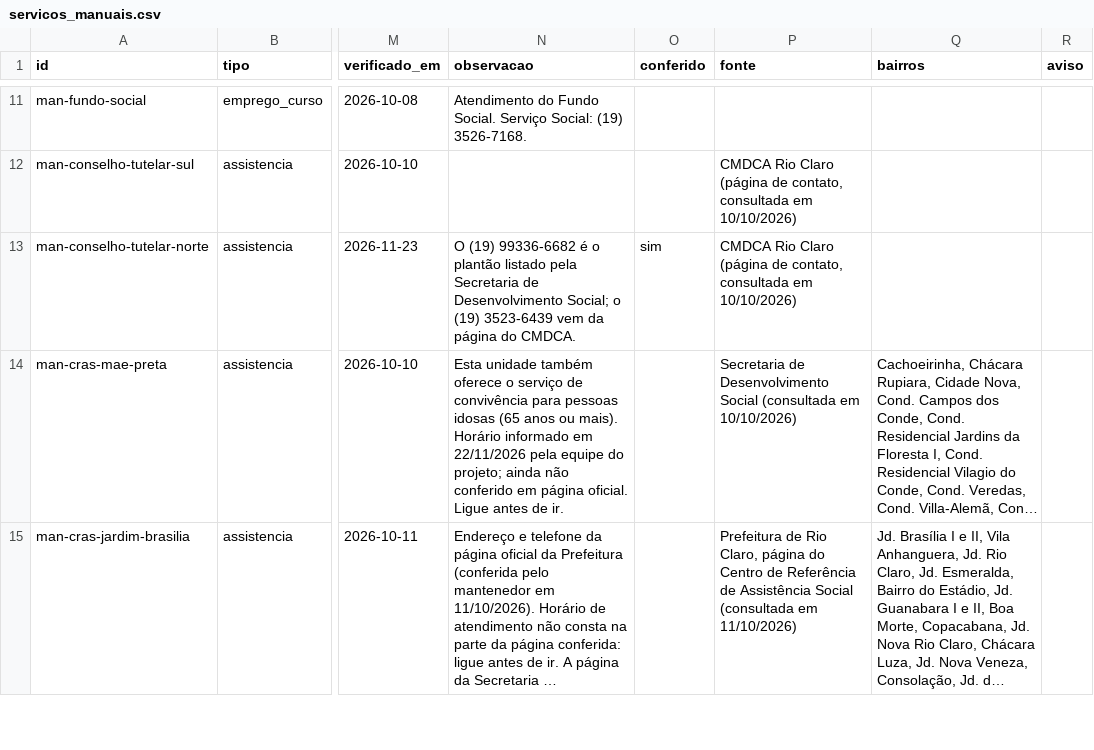
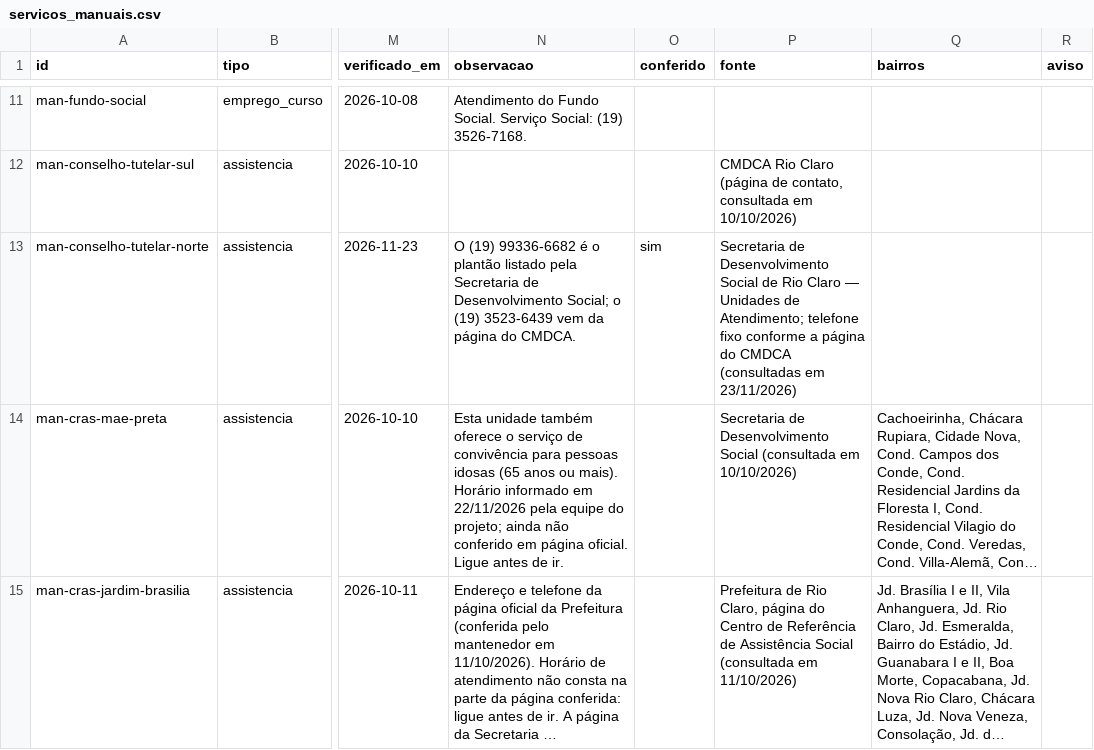
Before and after one commit to vladimirsejas/MISM3, a CSV file: catalogo/servicos_manuais.csv, drawn as a sheet; only a part is shown, gaps mark what is left out; long unchanged cells end in …; the diff covers the shown part only; the diff names each change by its address in the sheet, - before the commit and + after, or states it on an @@ line.

```diff
--- a/catalogo/servicos_manuais.csv
+++ b/catalogo/servicos_manuais.csv
-P13 (fonte): CMDCA Rio Claro (página de contato, consultada em 10/10/2026)
+P13 (fonte): Secretaria de Desenvolvimento Social de Rio Claro — Unidades de Atendimento; telefone fixo conforme a página do CMDCA (consultadas em 23/11/2026)
```
Also changed, not shown: 2 edited cells elsewhere in this file, 3 other files.
